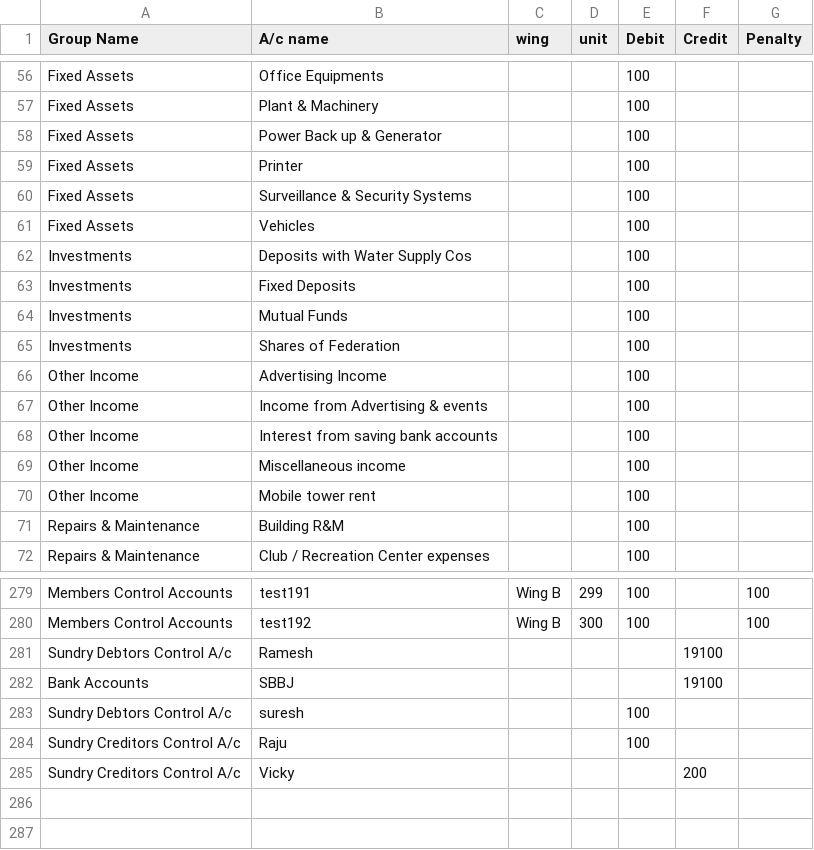
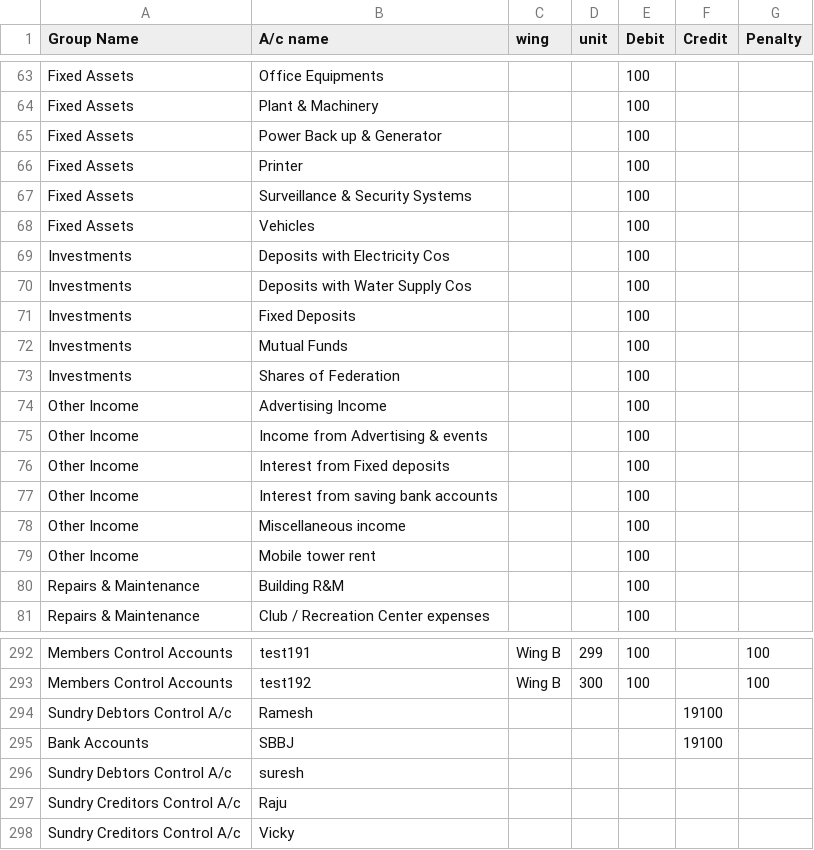
Before and after one commit to abhilashlohar/new_hm, a CSV file: app/webroot/openig_balance_csv_file/1.csv, drawn as a sheet; only a part is shown, gaps mark what is left out; the diff covers the shown part only.

```diff
--- a/app/webroot/openig_balance_csv_file/1.csv
+++ b/app/webroot/openig_balance_csv_file/1.csv
@@ -61,2 +68,3 @@ Fixed Assets,Surveillance & Security Systems,,,100,,
 Fixed Assets,Vehicles,,,100,,
+Investments,Deposits with Electricity Cos,,,100,,
 Investments,Deposits with Water Supply Cos,,,100,,
@@ -67,2 +75,3 @@ Other Income,Advertising Income,,,100,,
 Other Income,Income from Advertising & events,,,100,,
+Other Income,Interest from  Fixed deposits,,,100,,
 Other Income,Interest from saving bank accounts,,,100,,
@@ -282,4 +295,4 @@ Sundry Debtors Control A/c,Ramesh,,,,19100,
 Bank Accounts,SBBJ,,,,19100,
-Sundry Debtors Control A/c,suresh,,,100,,
-Sundry Creditors Control A/c,Raju,,,100,,
-Sundry Creditors Control A/c,Vicky,,,,200,
+Sundry Debtors Control A/c,suresh,,,,,
+Sundry Creditors Control A/c,Raju,,,,,
+Sundry Creditors Control A/c,Vicky,,,,,
```
Also changed, not shown: 11 added rows and 1 edited cell elsewhere in this file, 2 other files.
